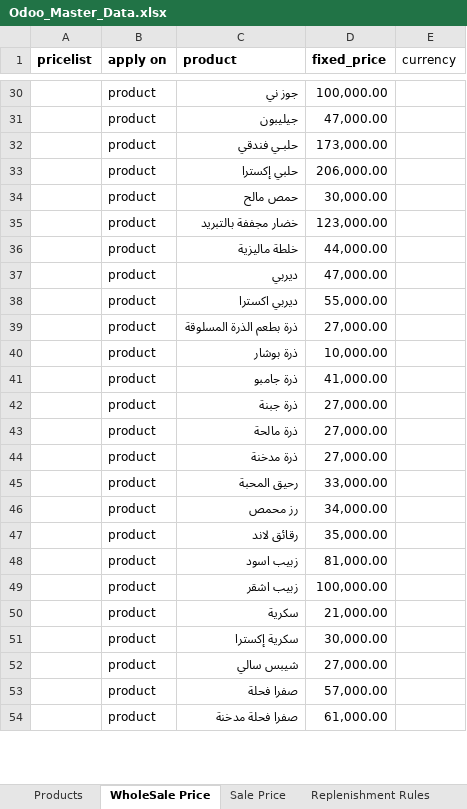
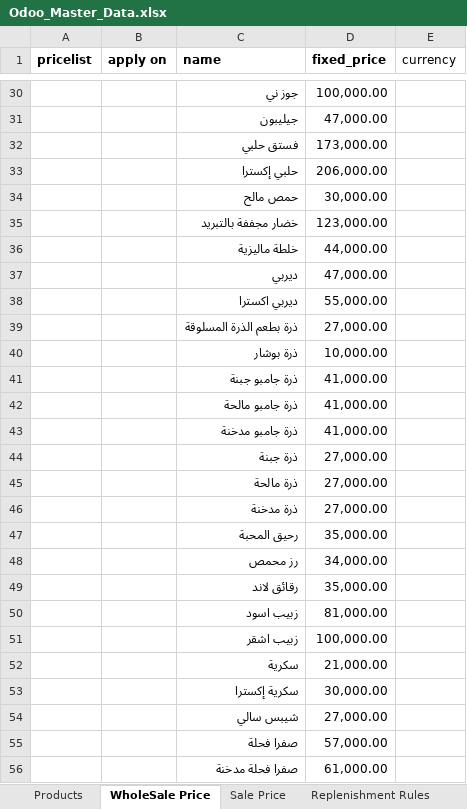
Before and after one commit to GhadirSaleh/odoo-custom, an Excel workbook: Odoo_Master_Data.xlsx, sheet WholeSale Price, drawn as a sheet; only a part is shown, gaps mark what is left out; values as stored, in another font and other column widths than the file's, no borders; removed rows and columns are numbered as before the commit, all else as after; the diff covers the shown part only; the diff names each change by its address in the sheet, - before the commit and + after, or states it on an @@ line.

```diff
--- a/Odoo_Master_Data.xlsx (sheet WholeSale Price)
+++ b/Odoo_Master_Data.xlsx (sheet WholeSale Price)
-C1: product
+C1: name
-B30:B31 (apply on): product
+B30:B31 (apply on): (empty)
-row 32:  | product | حلبـي فندقي | 173,000.00
+row 32:  |  | فستق حلبي | 173,000.00
-B33:B40 (apply on): product
+B33:B40 (apply on): (empty)
-row 41:  | product | ذرة جامبو | 41,000.00
+row 41:  |  | ذرة جامبو جبنة | 41,000.00
+row 42:  |  | ذرة جامبو مالحة | 41,000.00
+row 43:  |  | ذرة جامبو مدخنة | 41,000.00
-B44:B56 (apply on): product
+B44:B56 (apply on): (empty)
-D47 (fixed_price): 33,000.00
+D47 (fixed_price): 35,000.00
```
Also changed, not shown: 1 added row, 5 removed rows and 93 edited cells elsewhere in this sheet, sheet Products, sheet Sale Price, formulas that keep their value, 3 other files.
